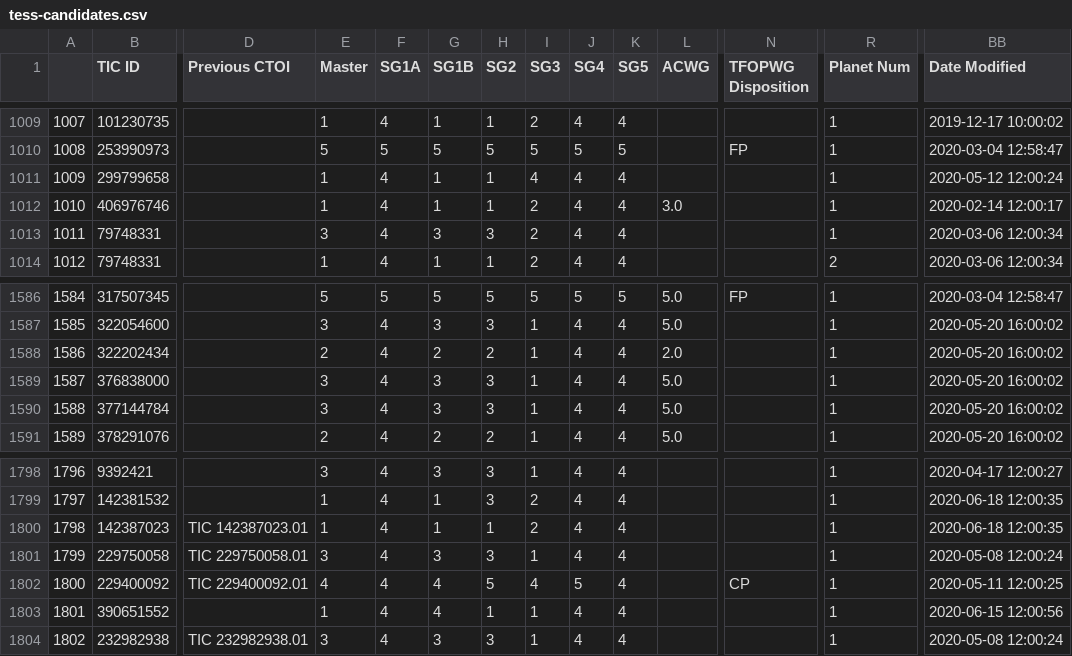
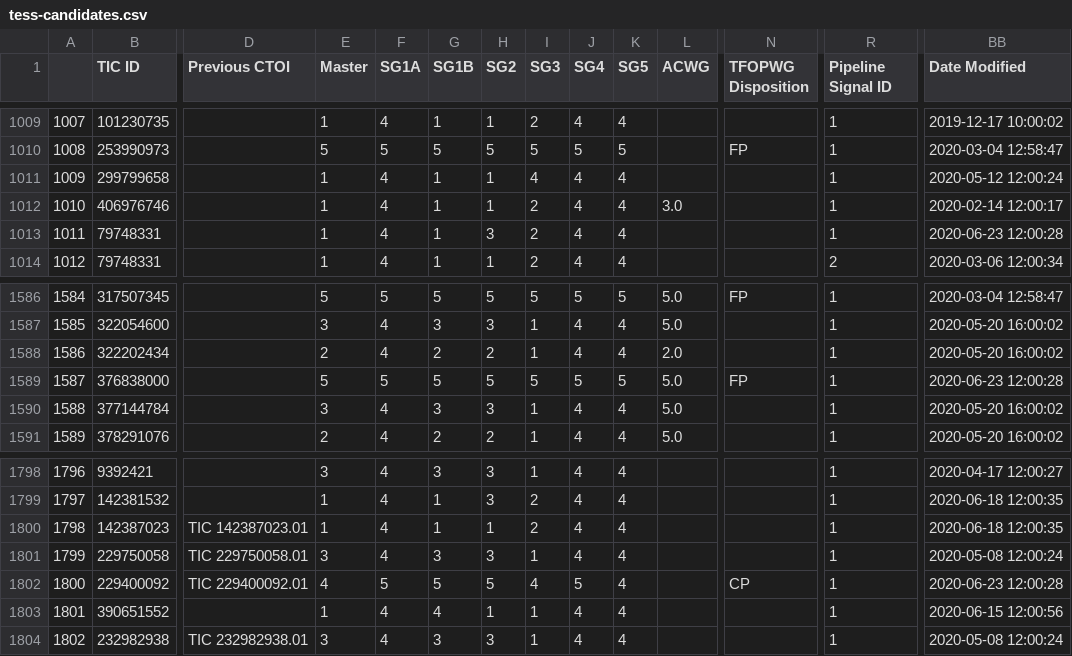
Before and after one commit to elisaquintana/exoplots, a CSV file: data/tess-candidates.csv, drawn as a sheet; only a part is shown, gaps mark what is left out; the diff names each change by its address in the sheet, - before the commit and + after, or states it on an @@ line.

```diff
--- a/data/tess-candidates.csv
+++ b/data/tess-candidates.csv
-R1: Planet Num
+R1: Pipeline Signal ID
-E1013 (Master): 3
+E1013 (Master): 1
-G1013 (SG1B): 3
+G1013 (SG1B): 1
-BB1013 (Date Modified): 2020-03-06 12:00:34
+BB1013 (Date Modified): 2020-06-23 12:00:28
-E1589 (Master): 3
+E1589 (Master): 5
-F1589 (SG1A): 4
+F1589 (SG1A): 5
-G1589 (SG1B): 3
+G1589 (SG1B): 5
-H1589 (SG2): 3
+H1589 (SG2): 5
-I1589 (SG3): 1
+I1589 (SG3): 5
-J1589 (SG4): 4
+J1589 (SG4): 5
-K1589 (SG5): 4
+K1589 (SG5): 5
-N1589 (TFOPWG Disposition): (empty)
+N1589 (TFOPWG Disposition): FP
-BB1589 (Date Modified): 2020-05-20 16:00:02
+BB1589 (Date Modified): 2020-06-23 12:00:28
-F1802 (SG1A): 4
+F1802 (SG1A): 5
-G1802 (SG1B): 4
+G1802 (SG1B): 5
-BB1802 (Date Modified): 2020-05-11 12:00:25
+BB1802 (Date Modified): 2020-06-23 12:00:28
```
Also changed, not shown: 23 other files.
